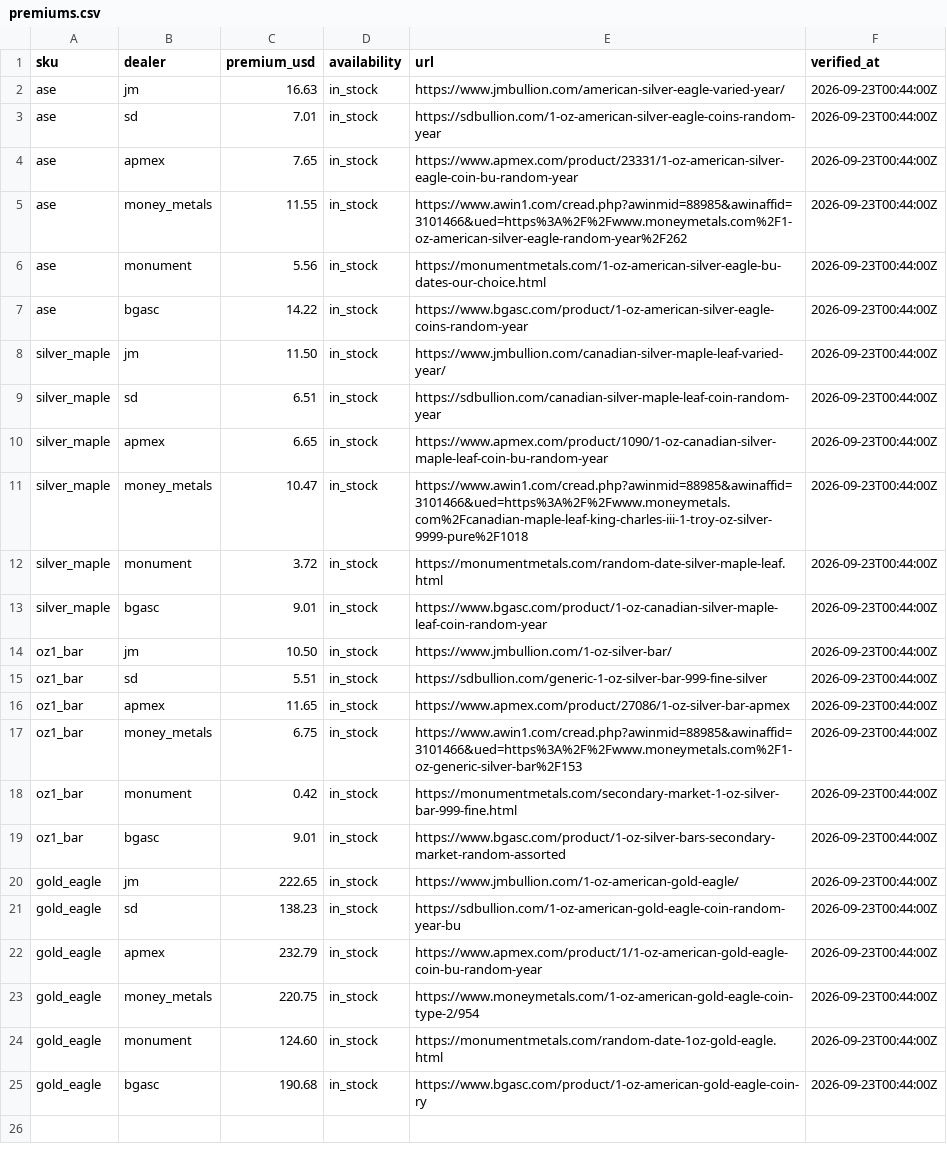
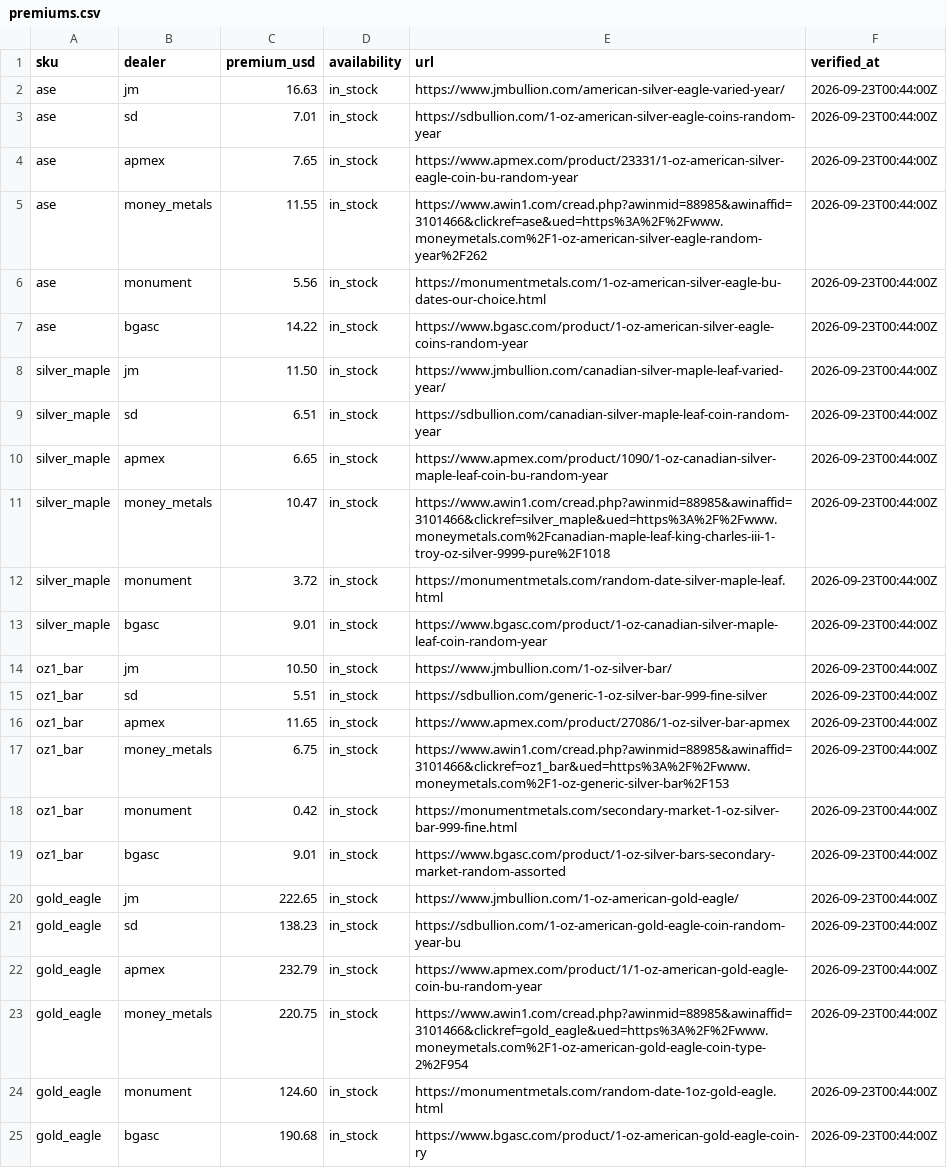
Before and after one commit to cthacke1/troydesk-data, a CSV file: data/premiums.csv, drawn as a sheet.

Commit message:
Add files via upload

```diff
--- a/data/premiums.csv
+++ b/data/premiums.csv
@@ -4,3 +4,3 @@ ase,sd,7.01,in_stock,https://sdbullion.com/1-oz-american-silver-eagle-coins-rand
 ase,apmex,7.65,in_stock,https://www.apmex.com/product/23331/1-oz-american-silver-eagle-coin-bu-random-year,2026-09-23T00:44:00Z
-ase,money_metals,11.55,in_stock,https://www.awin1.com/cread.php?awinmid=88985&awinaffid=3101466&ued=https%3A%2F%2Fwww.moneymetals.com%2F1-oz-american-silver-eagle-random-year%2F262,2026-09-23T00:44:00Z
+ase,money_metals,11.55,in_stock,https://www.awin1.com/cread.php?awinmid=88985&awinaffid=3101466&clickref=ase&ued=https%3A%2F%2Fwww.moneymetals.com%2F1-oz-american-silver-eagle-random-year%2F262,2026-09-23T00:44:00Z
 ase,monument,5.56,in_stock,https://monumentmetals.com/1-oz-american-silver-eagle-bu-dates-our-choice.html,2026-09-23T00:44:00Z
@@ -10,3 +10,3 @@ silver_maple,sd,6.51,in_stock,https://sdbullion.com/canadian-silver-maple-leaf-c
 silver_maple,apmex,6.65,in_stock,https://www.apmex.com/product/1090/1-oz-canadian-silver-maple-leaf-coin-bu-random-year,2026-09-23T00:44:00Z
-silver_maple,money_metals,10.47,in_stock,https://www.awin1.com/cread.php?awinmid=88985&awinaffid=3101466&ued=https%3A%2F%2Fwww.moneymetals.com%2Fcanadian-maple-leaf-king-charles-iii-1-troy-oz-silver-9999-pure%2F1018,2026-09-23T00:44:00Z
+silver_maple,money_metals,10.47,in_stock,https://www.awin1.com/cread.php?awinmid=88985&awinaffid=3101466&clickref=silver_maple&ued=https%3A%2F%2Fwww.moneymetals.com%2Fcanadian-maple-leaf-king-charles-iii-1-troy-oz-silver-9999-pure%2F1018,2026-09-23T00:44:00Z
 silver_maple,monument,3.72,in_stock,https://monumentmetals.com/random-date-silver-maple-leaf.html,2026-09-23T00:44:00Z
@@ -16,3 +16,3 @@ oz1_bar,sd,5.51,in_stock,https://sdbullion.com/generic-1-oz-silver-bar-999-fine-
 oz1_bar,apmex,11.65,in_stock,https://www.apmex.com/product/27086/1-oz-silver-bar-apmex,2026-09-23T00:44:00Z
-oz1_bar,money_metals,6.75,in_stock,https://www.awin1.com/cread.php?awinmid=88985&awinaffid=3101466&ued=https%3A%2F%2Fwww.moneymetals.com%2F1-oz-generic-silver-bar%2F153,2026-09-23T00:44:00Z
+oz1_bar,money_metals,6.75,in_stock,https://www.awin1.com/cread.php?awinmid=88985&awinaffid=3101466&clickref=oz1_bar&ued=https%3A%2F%2Fwww.moneymetals.com%2F1-oz-generic-silver-bar%2F153,2026-09-23T00:44:00Z
 oz1_bar,monument,0.42,in_stock,https://monumentmetals.com/secondary-market-1-oz-silver-bar-999-fine.html,2026-09-23T00:44:00Z
@@ -22,3 +22,3 @@ gold_eagle,sd,138.23,in_stock,https://sdbullion.com/1-oz-american-gold-eagle-coi
 gold_eagle,apmex,232.79,in_stock,https://www.apmex.com/product/1/1-oz-american-gold-eagle-coin-bu-random-year,2026-09-23T00:44:00Z
-gold_eagle,money_metals,220.75,in_stock,https://www.moneymetals.com/1-oz-american-gold-eagle-coin-type-2/954,2026-09-23T00:44:00Z
+gold_eagle,money_metals,220.75,in_stock,https://www.awin1.com/cread.php?awinmid=88985&awinaffid=3101466&clickref=gold_eagle&ued=https%3A%2F%2Fwww.moneymetals.com%2F1-oz-american-gold-eagle-coin-type-2%2F954,2026-09-23T00:44:00Z
 gold_eagle,monument,124.60,in_stock,https://monumentmetals.com/random-date-1oz-gold-eagle.html,2026-09-23T00:44:00Z
```
